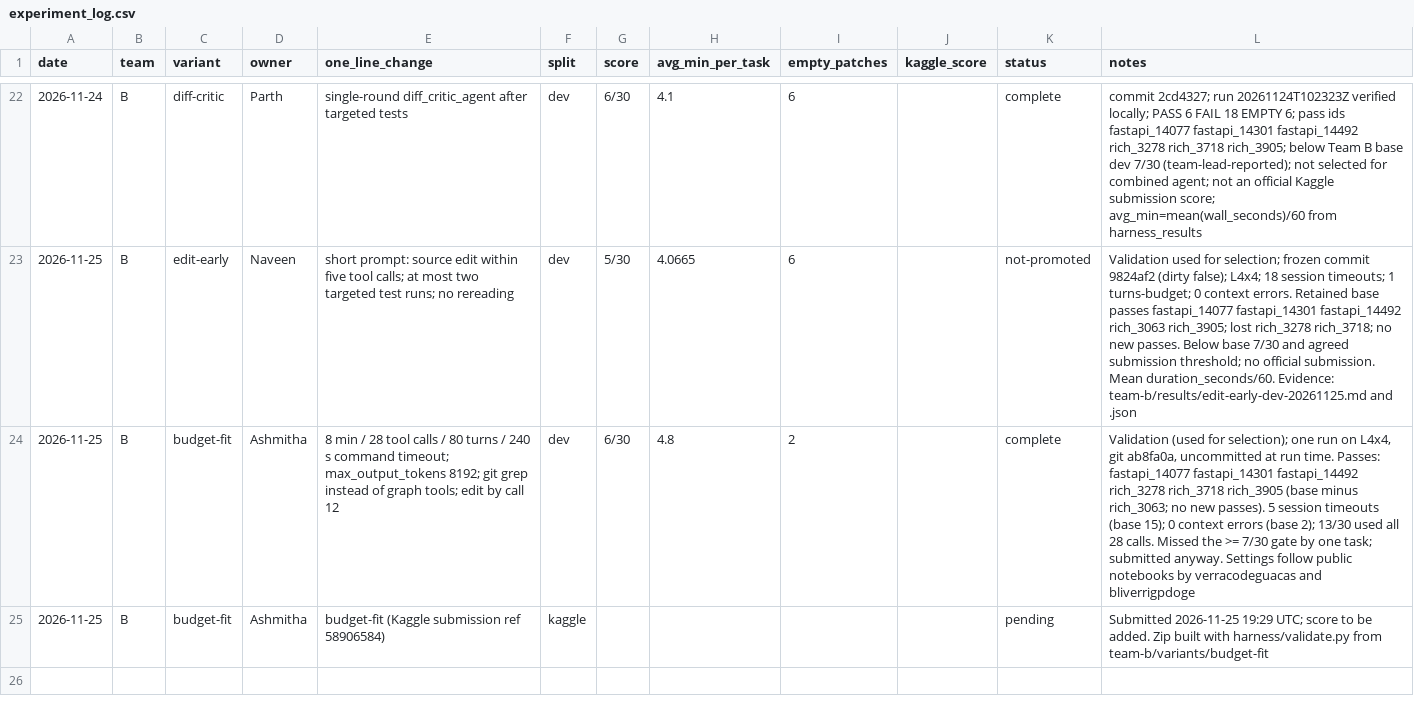
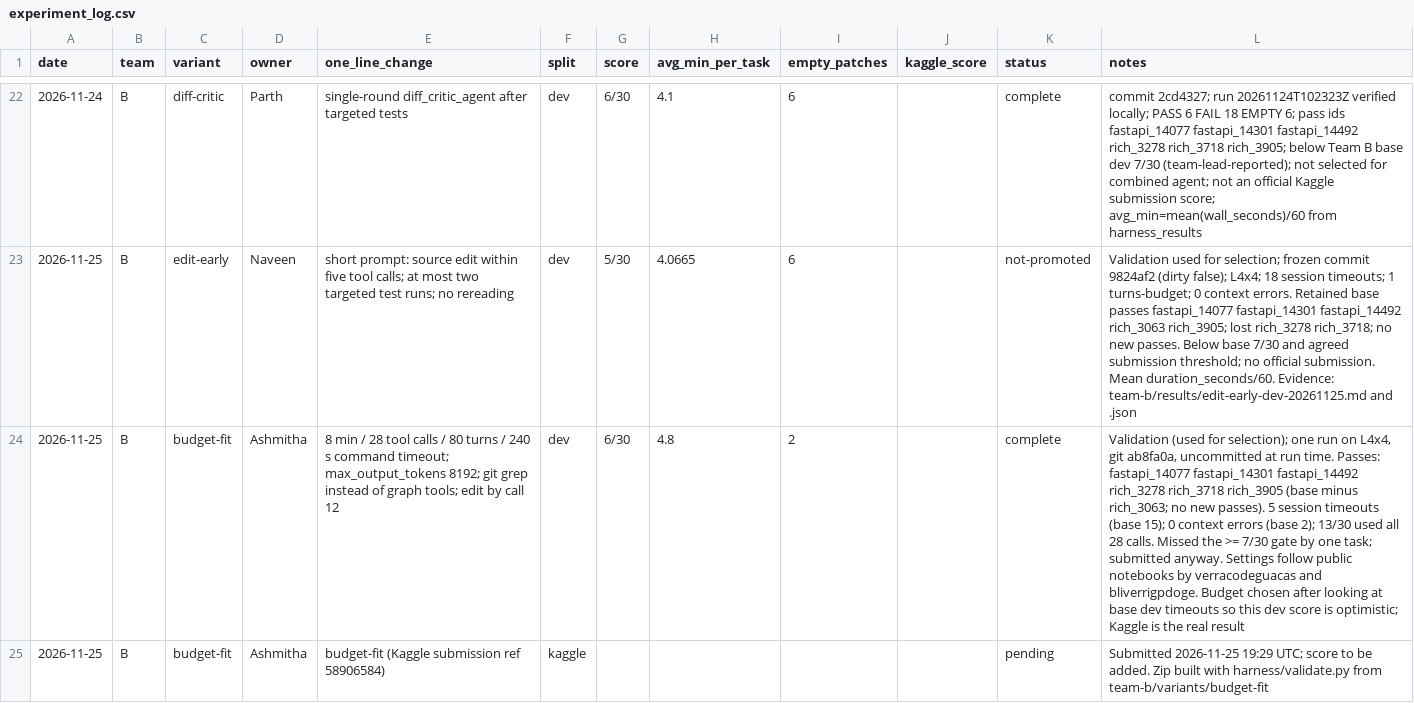
Before and after one commit to DipinJassal/data266-gemm4-group5-a, a CSV file: team-b/docs/experiment_log.csv, drawn as a sheet; only a part is shown, gaps mark what is left out; the diff names each change by its address in the sheet, - before the commit and + after, or states it on an @@ line.

Commit message:
docs(team-b): note that budget-fit choices came from dev failures
The 8 min budget of budget-fit was chosen after looking at base's dev
timeouts, and the 40-call cap and compile() check of budget-fit-2 came
from budget-fit's dev failures. The team guide says not to iterate on
dev, so both READMEs and the budget-fit dev row in experiment_log.csv now
say that dev scores are optimistic and Kaggle is the real result.

Text only: no agent file changes, so a run of budget-fit-2 at 0001b82 is
unaffected.

```diff
--- a/team-b/docs/experiment_log.csv
+++ b/team-b/docs/experiment_log.csv
-L24 (notes): …verracodeguacas and bliverrigpdoge
+L24 (notes): …verracodeguacas and bliverrigpdoge. Budget chosen after looking at base dev timeouts so this dev score is optimistic; Kaggle is the real result
```
Also changed, not shown: 2 other files.
